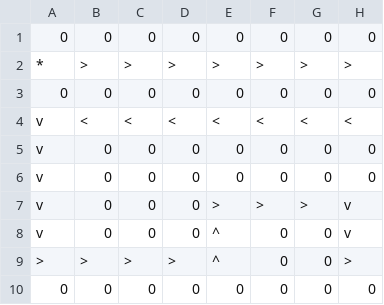
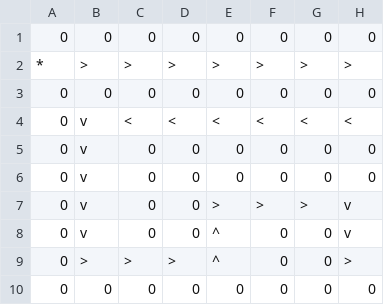
Before and after one commit to qiujason/Bloons-Tower-Defense, a CSV file: data/layouts/level1.csv, drawn as a sheet; only a part is shown; the diff names each change by its address in the sheet, - before the commit and + after, or states it on an @@ line.

Commit message:
added data files in layouts and bloon waves

```diff
--- a/data/layouts/level1.csv
+++ b/data/layouts/level1.csv
-A4:A8: v
+A4:A8: 0
-B4: <
+B4: v
-B5:B8: 0
+B5:B8: v
-A9: >
+A9: 0
```
Also changed, not shown: 5 other files.
